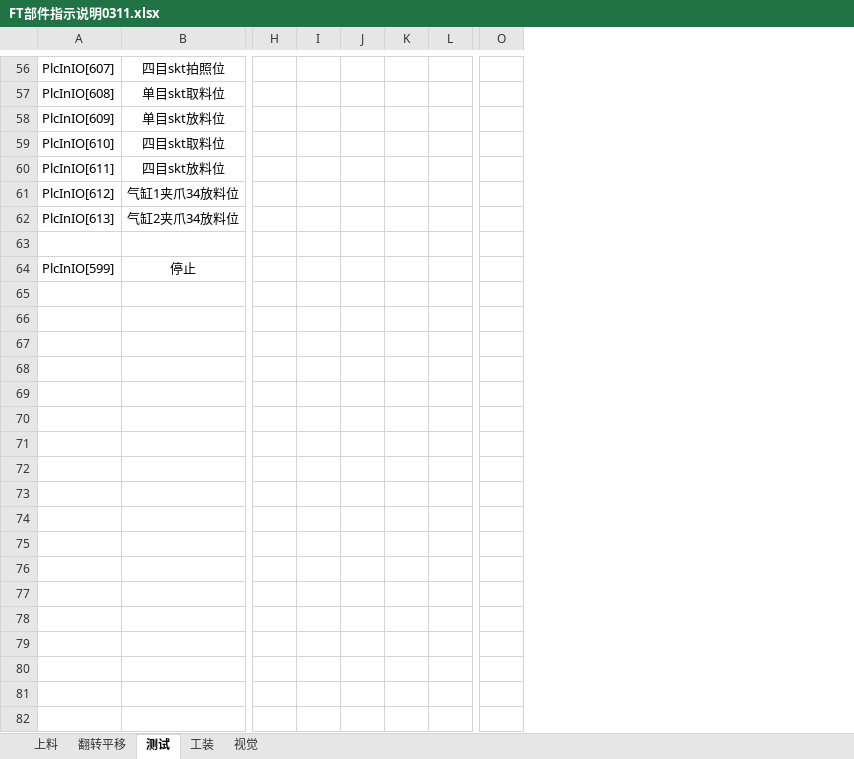
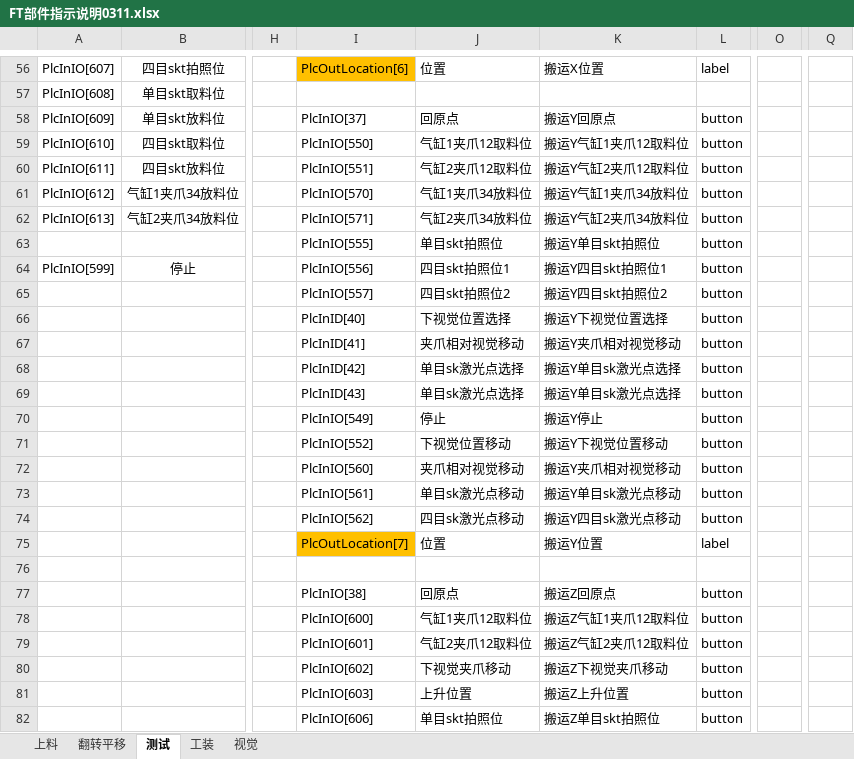
Before and after one commit to TheBeginningOfSummer/FTV2, an Excel workbook: Documents/FT部件指示说明0311.xlsx, sheet 测试, drawn as a sheet; only a part is shown, gaps mark what is left out; values as stored, in another font and other column widths than the file's, no borders; charts and pictures not drawn; removed rows and columns are numbered as before the commit, all else as after; rows hold the shown columns only; the diff covers the shown part only; the diff names each change by its address in the sheet, - before the commit and + after, or states it on an @@ line.

```diff
--- a/Documents/FT部件指示说明0311.xlsx (sheet 测试)
+++ b/Documents/FT部件指示说明0311.xlsx (sheet 测试)
-column I, empty
-column J, empty
-column K, empty
-column L, empty
+column I, rows 56-64: PlcOutLocation[6] |  | PlcInIO[37] | PlcInIO[550] | PlcInIO[551] | PlcInIO[570] | PlcInIO[571] | PlcInIO[555] | PlcInIO[556]
+column J, rows 56-64: 位置 |  | 回原点 | 气缸1夹爪12取料位 | 气缸2夹爪12取料位 | 气缸1夹爪34放料位 | 气缸2夹爪34放料位 | 单目skt拍照位 | 四目skt拍照位1
+column K, rows 56-64: 搬运X位置 |  | 搬运Y回原点 | 搬运Y气缸1夹爪12取料位 | 搬运Y气缸2夹爪12取料位 | 搬运Y气缸1夹爪34放料位 | 搬运Y气缸2夹爪34放料位 | 搬运Y单目skt拍照位 | 搬运Y四目skt拍照位1
+column L, rows 56-64: label |  | button | button | button | button | button | button | button
-column O, empty
+column O, empty
+column Q, empty
-row 63: (empty)
+row 63:  |  |  | PlcInIO[555] | 单目skt拍照位 | 搬运Y单目skt拍照位 | button
+row 65:  |  |  | PlcInIO[557] | 四目skt拍照位2 | 搬运Y四目skt拍照位2 | button
+row 66:  |  |  | PlcInID[40] | 下视觉位置选择 | 搬运Y下视觉位置选择 | button
+row 67:  |  |  | PlcInID[41] | 夹爪相对视觉移动 | 搬运Y夹爪相对视觉移动 | button
+row 68:  |  |  | PlcInID[42] | 单目sk激光点选择 | 搬运Y单目sk激光点选择 | button
+row 69:  |  |  | PlcInID[43] | 单目sk激光点选择 | 搬运Y单目sk激光点选择 | button
+row 70:  |  |  | PlcInIO[549] | 停止 | 搬运Y停止 | button
+row 71:  |  |  | PlcInIO[552] | 下视觉位置移动 | 搬运Y下视觉位置移动 | button
+row 72:  |  |  | PlcInIO[560] | 夹爪相对视觉移动 | 搬运Y夹爪相对视觉移动 | button
+row 73:  |  |  | PlcInIO[561] | 单目sk激光点移动 | 搬运Y单目sk激光点移动 | button
+row 74:  |  |  | PlcInIO[562] | 四目sk激光点移动 | 搬运Y四目sk激光点移动 | button
+row 75:  |  |  | PlcOutLocation[7] | 位置 | 搬运Y位置 | label
+row 76: (empty)
+row 77:  |  |  | PlcInIO[38] | 回原点 | 搬运Z回原点 | button
+row 78:  |  |  | PlcInIO[600] | 气缸1夹爪12取料位 | 搬运Z气缸1夹爪12取料位 | button
+row 79:  |  |  | PlcInIO[601] | 气缸2夹爪12取料位 | 搬运Z气缸2夹爪12取料位 | button
+row 80:  |  |  | PlcInIO[602] | 下视觉夹爪移动 | 搬运Z下视觉夹爪移动 | button
+row 81:  |  |  | PlcInIO[603] | 上升位置 | 搬运Z上升位置 | button
+row 82:  |  |  | PlcInIO[606] | 单目skt拍照位 | 搬运Z单目skt拍照位 | button
```
Also changed, not shown: 10 added rows, 1 removed row, 57 edited cells and cell formats elsewhere in this sheet, sheet 翻转平移, charts or pictures, 6 other files.
